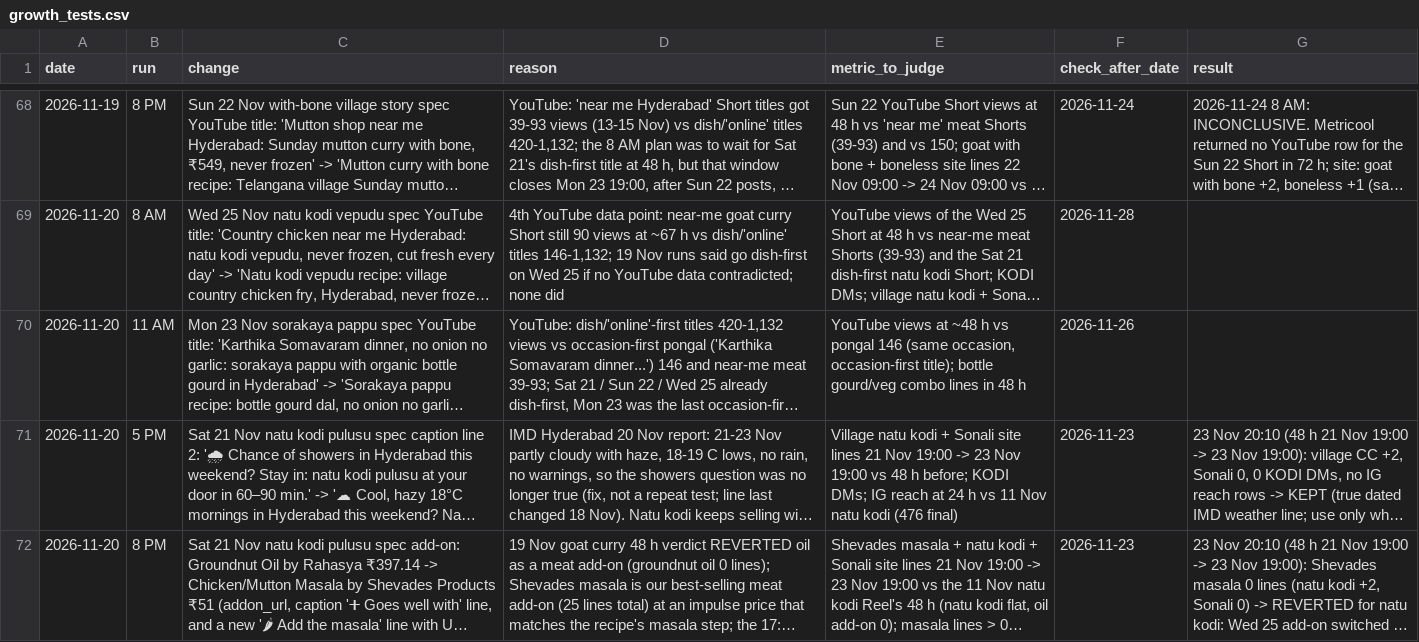
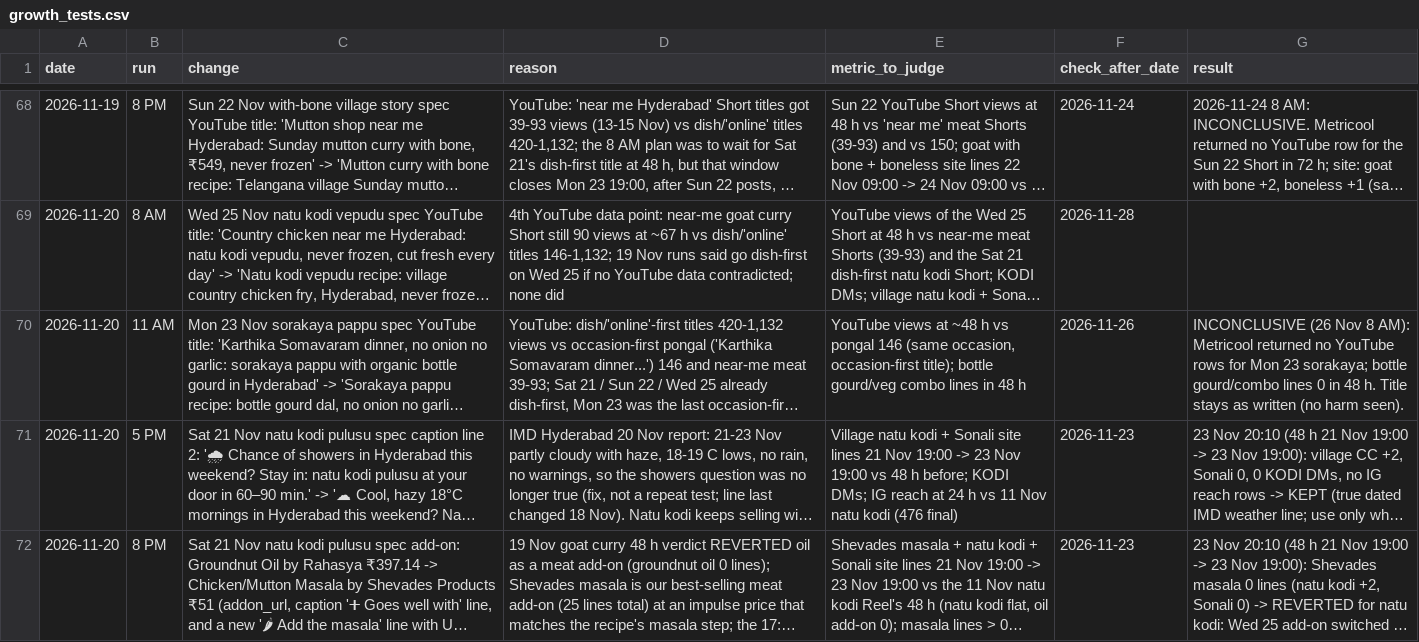
Before and after one commit to gjsgopi-dev/pureorganiczone-reels, a CSV file: insights/growth_tests.csv, drawn as a sheet; only a part is shown, gaps mark what is left out; long unchanged cells end in …; the diff covers the shown part only; the diff names each change by its address in the sheet, - before the commit and + after, or states it on an @@ line.

```diff
--- a/insights/growth_tests.csv
+++ b/insights/growth_tests.csv
-G70 (result): (empty)
+G70 (result): INCONCLUSIVE (26 Nov 8 AM): Metricool returned no YouTube rows for Mon 23 sorakaya; bottle gourd/combo lines 0 in 48 h. Title stays as written (no harm seen).
```
Also changed, not shown: 1 added row elsewhere in this file, insights/competitor_watch.csv, insights/customer_feedback.csv, 5 other files.
